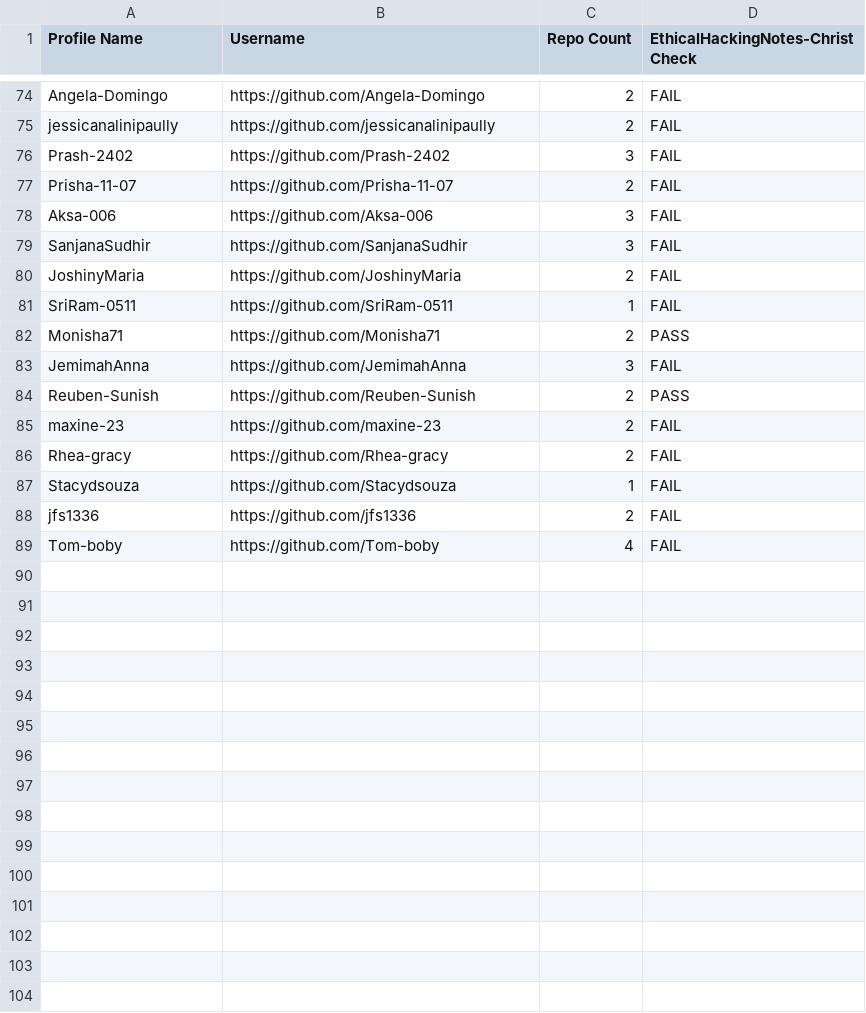
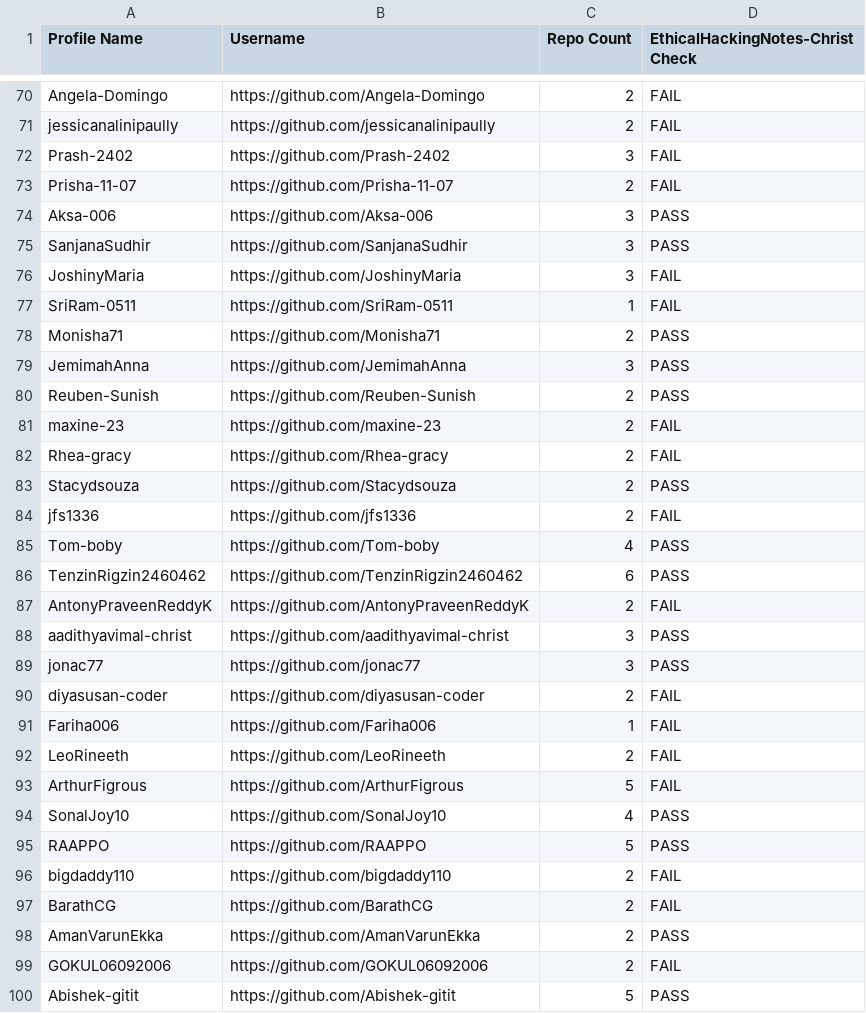
Before and after one commit to shaundx5/EthicalHackingNotes-Christ, a CSV file: .repo/fork-users.csv, drawn as a sheet; only a part is shown, gaps mark what is left out; the diff covers the shown part only.

```diff
--- a/.repo/fork-users.csv
+++ b/.repo/fork-users.csv
@@ -77,8 +73,8 @@ Profile Name,Username,Repo Count,EthicalHackingNotes-Christ Check
 "Prisha-11-07","https://github.com/Prisha-11-07",2,"FAIL"
-"Aksa-006","https://github.com/Aksa-006",3,"FAIL"
-"SanjanaSudhir","https://github.com/SanjanaSudhir",3,"FAIL"
-"JoshinyMaria","https://github.com/JoshinyMaria",2,"FAIL"
+"Aksa-006","https://github.com/Aksa-006",3,"PASS"
+"SanjanaSudhir","https://github.com/SanjanaSudhir",3,"PASS"
+"JoshinyMaria","https://github.com/JoshinyMaria",3,"FAIL"
 "SriRam-0511","https://github.com/SriRam-0511",1,"FAIL"
 "Monisha71","https://github.com/Monisha71",2,"PASS"
-"JemimahAnna","https://github.com/JemimahAnna",3,"FAIL"
+"JemimahAnna","https://github.com/JemimahAnna",3,"PASS"
 "Reuben-Sunish","https://github.com/Reuben-Sunish",2,"PASS"
@@ -86,4 +82,19 @@ Profile Name,Username,Repo Count,EthicalHackingNotes-Christ Check
 "Rhea-gracy","https://github.com/Rhea-gracy",2,"FAIL"
-"Stacydsouza","https://github.com/Stacydsouza",1,"FAIL"
+"Stacydsouza","https://github.com/Stacydsouza",2,"PASS"
 "jfs1336","https://github.com/jfs1336",2,"FAIL"
-"Tom-boby","https://github.com/Tom-boby",4,"FAIL"
+"Tom-boby","https://github.com/Tom-boby",4,"PASS"
+"TenzinRigzin2460462","https://github.com/TenzinRigzin2460462",6,"PASS"
+"AntonyPraveenReddyK","https://github.com/AntonyPraveenReddyK",2,"FAIL"
+"aadithyavimal-christ","https://github.com/aadithyavimal-christ",3,"PASS"
+"jonac77","https://github.com/jonac77",3,"PASS"
+"diyasusan-coder","https://github.com/diyasusan-coder",2,"FAIL"
+"Fariha006","https://github.com/Fariha006",1,"FAIL"
+"LeoRineeth","https://github.com/LeoRineeth",2,"FAIL"
+"ArthurFigrous","https://github.com/ArthurFigrous",5,"FAIL"
+"SonalJoy10","https://github.com/SonalJoy10",4,"PASS"
+"RAAPPO","https://github.com/RAAPPO",5,"PASS"
+"bigdaddy110","https://github.com/bigdaddy110",2,"FAIL"
+"BarathCG","https://github.com/BarathCG",2,"FAIL"
+"AmanVarunEkka","https://github.com/AmanVarunEkka",2,"PASS"
+"GOKUL06092006","https://github.com/GOKUL06092006",2,"FAIL"
+"Abishek-gitit","https://github.com/Abishek-gitit",5,"PASS"
```
Also changed, not shown: 3 added rows, 5 removed rows and 51 edited cells elsewhere in this file, 2 other files.
